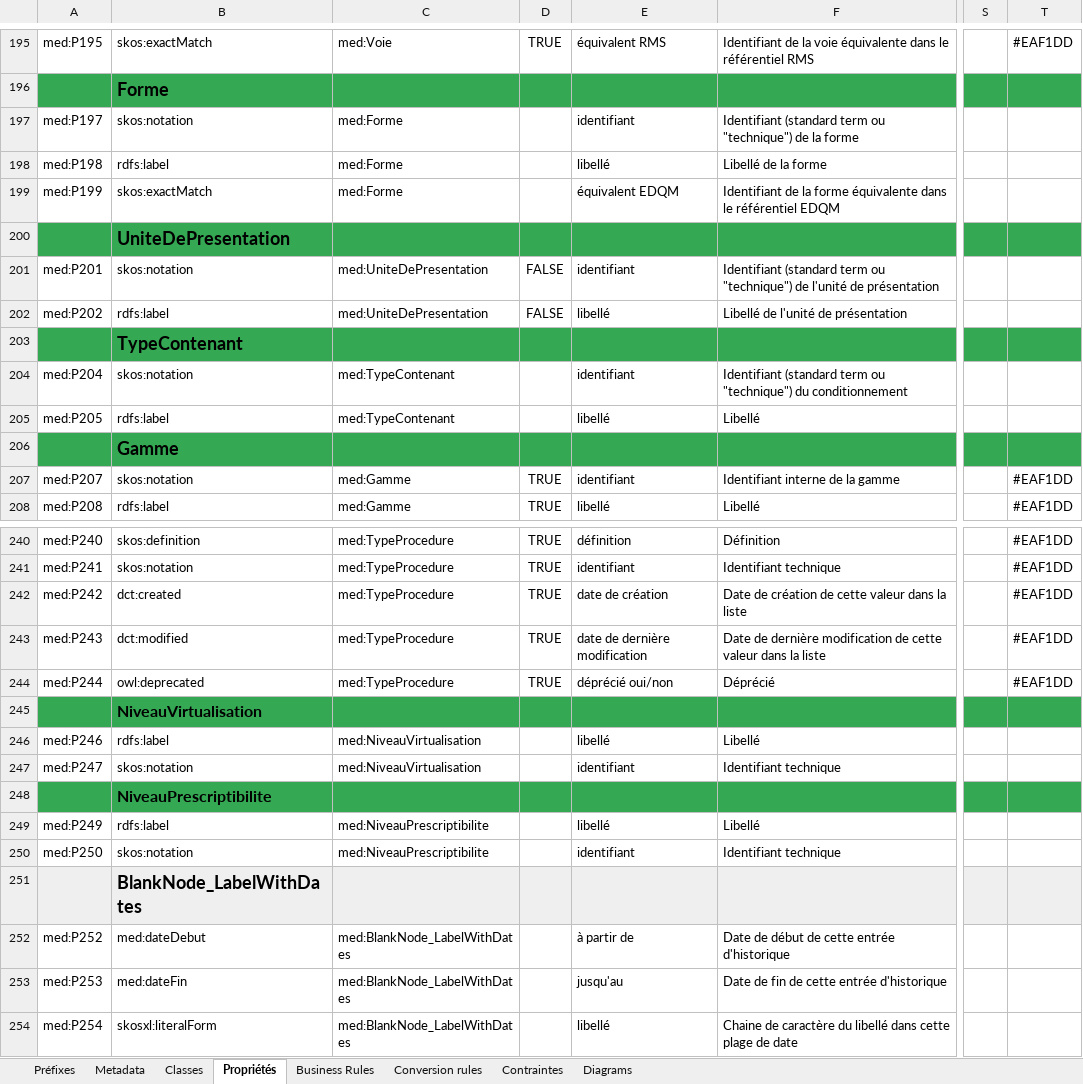
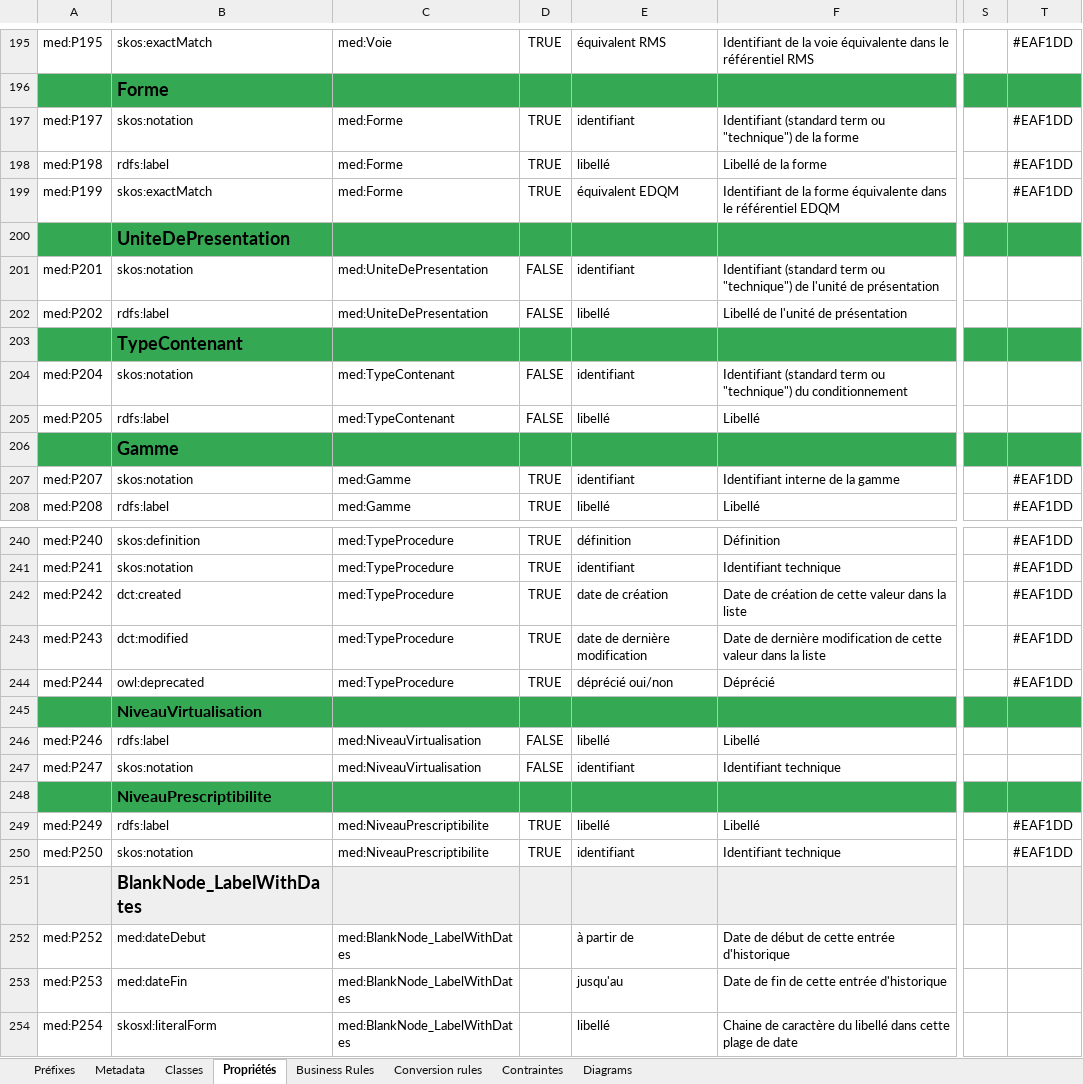
Before and after one commit to sparna-git/referentiel-medicaments, an Excel workbook: shacl/RUIM-SHACL-instances.xlsx, sheet Propriétés, drawn as a sheet; only a part is shown, gaps mark what is left out; values as stored, in another font and other column widths than the file's, no borders; the diff names each change by its address in the sheet, - before the commit and + after, or states it on an @@ line.

Commit message:
Cleaned RUIM instances SHACL file to remove unused properties

```diff
--- a/shacl/RUIM-SHACL-instances.xlsx (sheet Propriétés)
+++ b/shacl/RUIM-SHACL-instances.xlsx (sheet Propriétés)
-D197:D199: (empty)
+D197:D199: TRUE
-T197:T199: (empty)
+T197:T199: #EAF1DD
-D204:D205: (empty)
+D204:D205: FALSE
-D246:D247: (empty)
+D246:D247: FALSE
-D249:D250: (empty)
+D249:D250: TRUE
-T249:T250: (empty)
+T249:T250: #EAF1DD
```
Also changed, not shown: 3 other files.
